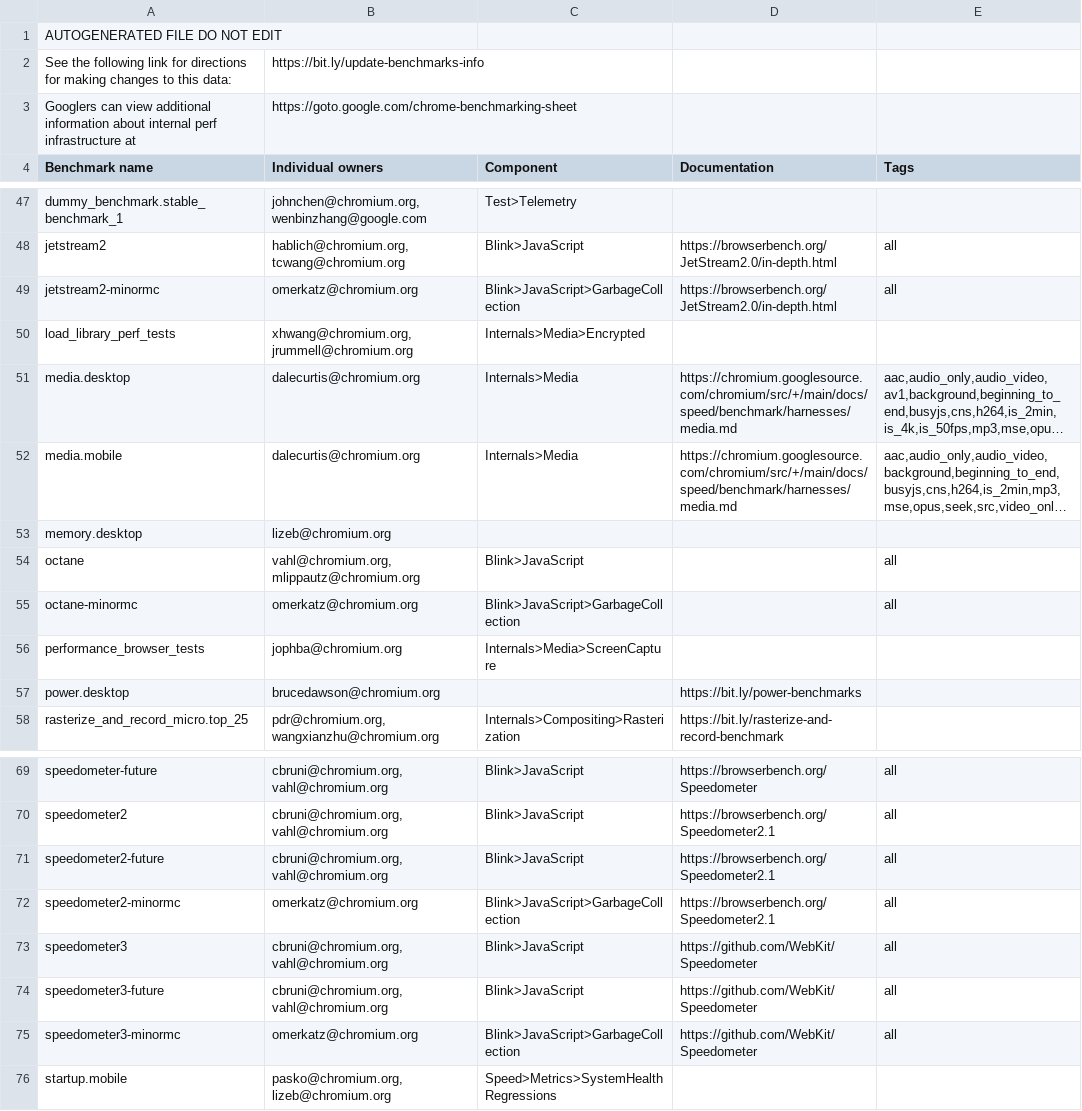
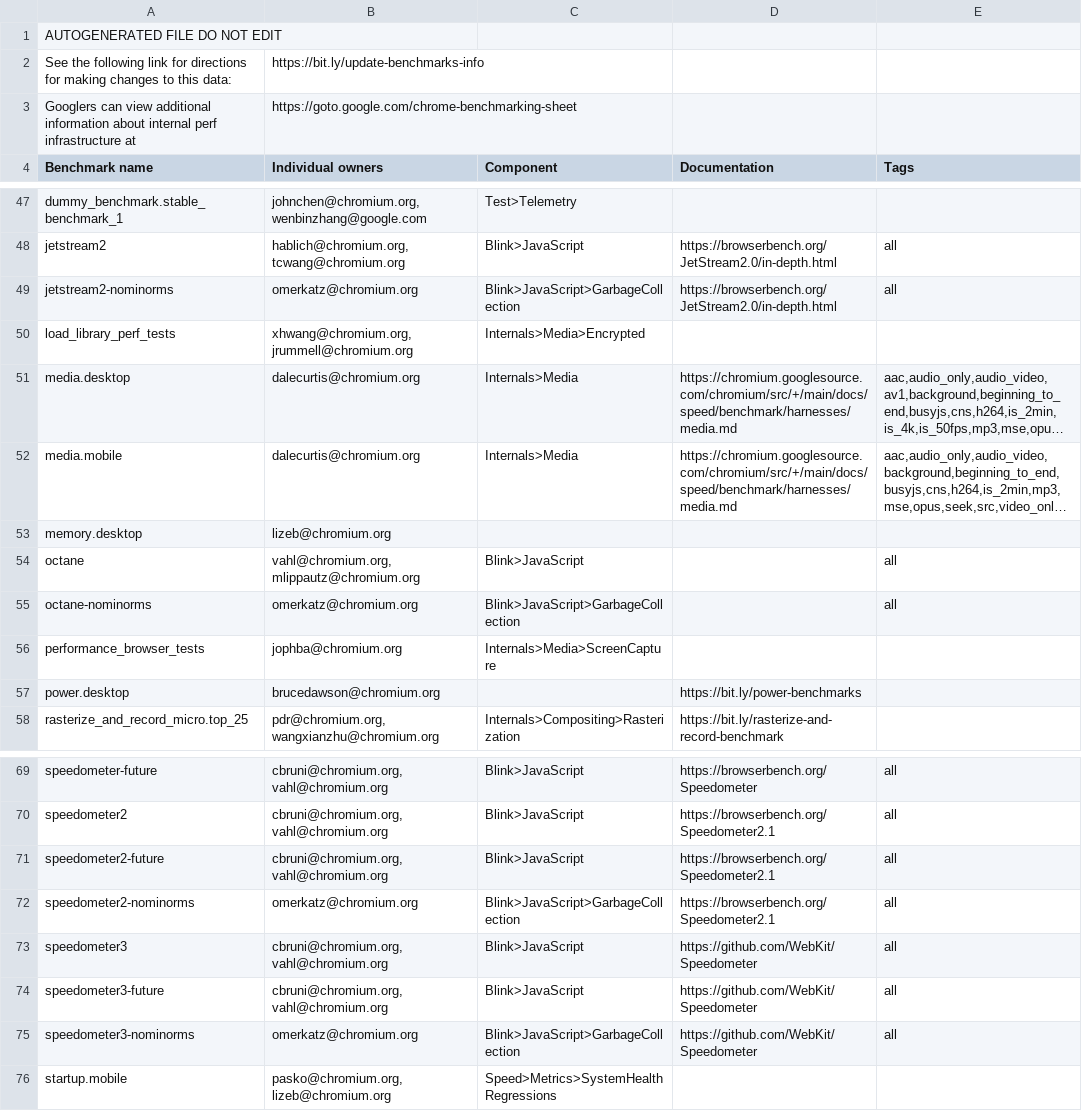
Before and after one commit to chromium-full-mirror/chromium_src_tools_perf, a CSV file: benchmark.csv, drawn as a sheet; only a part is shown, gaps mark what is left out; long unchanged cells end in ….

Commit message:
heap: Repurpose *-minormc benchmarks
MinorMS is enabled in field trial since mid-september, meaning it is
active on all perf bots. As a result we've lost tracking of the
performance diff between MinorMS and ToT, and the dedicated *-minormc
benchmarks are no longer useful.

This CL repurposes the existing benchmarks to explicitly track ToT using
the --no-minor-ms flag.

Bug: v8:12612
Change-Id: Ibce3129bd7ef6f4f28afc8386adef670c77916c4
Reviewed-on: https://chromium-review.googlesource.com/c/chromium/src/+/4946611
Commit-Queue: Omer Katz <omerkatz@chromium.org>
Reviewed-by: Camillo Bruni <cbruni@chromium.org>
Cr-Commit-Position: refs/heads/main@{#1210802}
NOKEYCHECK=True
GitOrigin-RevId: 8ce5a7d9e72f3e9edcdd71344ab67db965f6a136

```diff
--- a/benchmark.csv
+++ b/benchmark.csv
@@ -48,3 +48,3 @@ dummy_benchmark.stable_benchmark_1,"johnchen@chromium.org, wenbinzhang@google.co
 jetstream2,"hablich@chromium.org, tcwang@chromium.org",Blink>JavaScript,https://browserbench.org/JetStream2.0/in-depth.html,all
-jetstream2-minormc,omerkatz@chromium.org,Blink>JavaScript>GarbageCollection,https://browserbench.org/JetStream2.0/in-depth.html,all
+jetstream2-nominorms,omerkatz@chromium.org,Blink>JavaScript>GarbageCollection,https://browserbench.org/JetStream2.0/in-depth.html,all
 load_library_perf_tests,"xhwang@chromium.org, jrummell@chromium.org",Internals>Media>Encrypted,,
@@ -54,3 +54,3 @@ memory.desktop,lizeb@chromium.org,,,
 octane,"vahl@chromium.org, mlippautz@chromium.org",Blink>JavaScript,,all
-octane-minormc,omerkatz@chromium.org,Blink>JavaScript>GarbageCollection,,all
+octane-nominorms,omerkatz@chromium.org,Blink>JavaScript>GarbageCollection,,all
 performance_browser_tests,jophba@chromium.org,Internals>Media>ScreenCapture,,
@@ -71,6 +71,6 @@ speedometer2,"cbruni@chromium.org, vahl@chromium.org",Blink>JavaScript,https://b
 speedometer2-future,"cbruni@chromium.org, vahl@chromium.org",Blink>JavaScript,https://browserbench.org/Speedometer2.1,all
-speedometer2-minormc,omerkatz@chromium.org,Blink>JavaScript>GarbageCollection,https://browserbench.org/Speedometer2.1,all
+speedometer2-nominorms,omerkatz@chromium.org,Blink>JavaScript>GarbageCollection,https://browserbench.org/Speedometer2.1,all
 speedometer3,"cbruni@chromium.org, vahl@chromium.org",Blink>JavaScript,https://github.com/WebKit/Speedometer,all
 speedometer3-future,"cbruni@chromium.org, vahl@chromium.org",Blink>JavaScript,https://github.com/WebKit/Speedometer,all
-speedometer3-minormc,omerkatz@chromium.org,Blink>JavaScript>GarbageCollection,https://github.com/WebKit/Speedometer,all
+speedometer3-nominorms,omerkatz@chromium.org,Blink>JavaScript>GarbageCollection,https://github.com/WebKit/Speedometer,all
 startup.mobile,"pasko@chromium.org, lizeb@chromium.org",Speed>Metrics>SystemHealthRegressions,,
```
Also changed, not shown: 11 other files.
